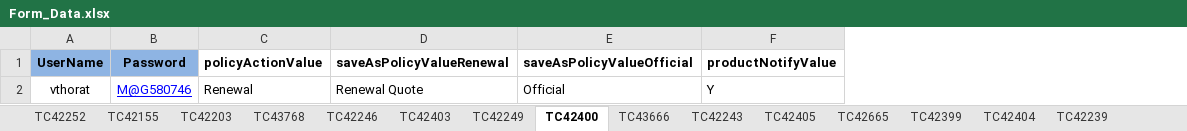
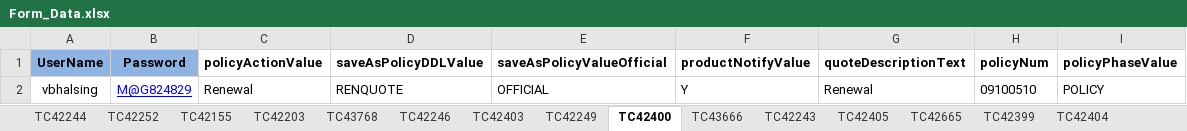
Before and after one commit to vthorat-mag/MagMutual_POM, an Excel workbook: src/main/resources/Form_Data.xlsx, sheet TC42400, drawn as a sheet; values as stored, in another font and other column widths than the file's, no borders; removed rows and columns are numbered as before the commit, all else as after; the diff names each change by its address in the sheet, - before the commit and + after, or states it on an @@ line.

Commit message:
Hospital renewal and Add multiple risk test code

```diff
--- a/src/main/resources/Form_Data.xlsx (sheet TC42400)
+++ b/src/main/resources/Form_Data.xlsx (sheet TC42400)
+sheet tab: TC42244
-column D (saveAsPolicyValueRenewal), empty
+column D (saveAsPolicyDDLValue), empty
+column G (quoteDescriptionText), empty
+column H (policyNum), empty
+column I (policyPhaseValue), empty
-row 2: vthorat | M@G580746 | Renewal | Renewal Quote | Official | Y
+row 2: vbhalsing | M@G824829 | Renewal | RENQUOTE | OFFICIAL | Y | Renewal | 09100510 | POLICY
```
Also changed, not shown: sheet TC42249, sheet TC42403, sheet TC42239, sheet TC42246, 32 other files.
